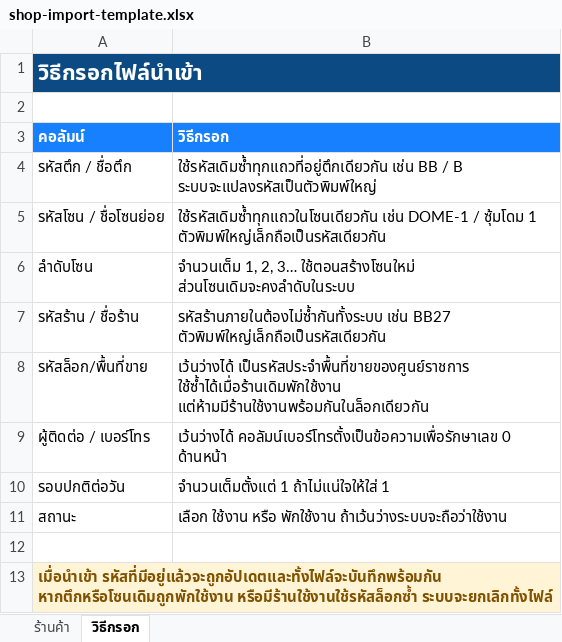
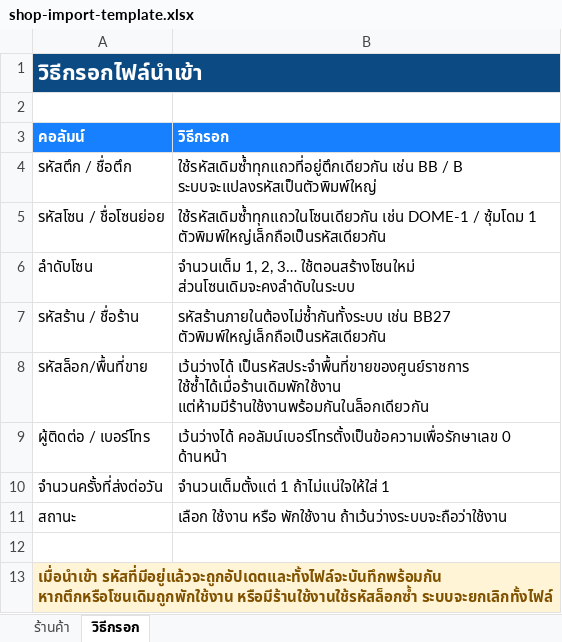
Before and after one commit to mongkornza2546-star/ICE, an Excel workbook: public/templates/shop-import-template.xlsx, sheet วิธีกรอก, drawn as a sheet; values as stored, in another font and other column widths than the file's, no borders; the diff names each change by its address in the sheet, - before the commit and + after, or states it on an @@ line.

Commit message:
feat: prevent employee stock overdraw, deduplicate event work sites, and improve translations

```diff
--- a/public/templates/shop-import-template.xlsx (sheet วิธีกรอก)
+++ b/public/templates/shop-import-template.xlsx (sheet วิธีกรอก)
-A10 (คอลัมน์): รอบปกติต่อวัน
+A10 (คอลัมน์): จำนวนครั้งที่ส่งต่อวัน
```
Also changed, not shown: sheet ร้านค้า, 41 other files.
